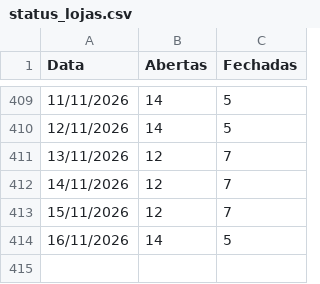
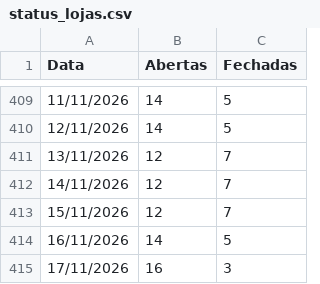
Before and after one commit to omni-lamoda/omni-dashboard, a CSV file: status_lojas.csv, drawn as a sheet; only a part is shown, gaps mark what is left out; the diff names each change by its address in the sheet, - before the commit and + after, or states it on an @@ line.

Commit message:
Add files via upload

```diff
--- a/status_lojas.csv
+++ b/status_lojas.csv
+row 415: 17/11/2026 | 16 | 3
```
